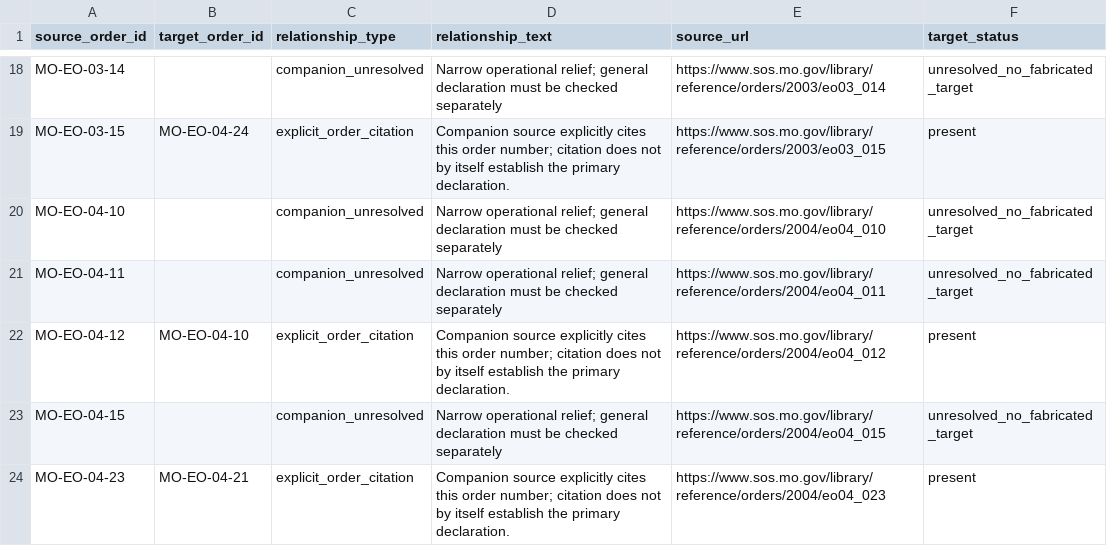
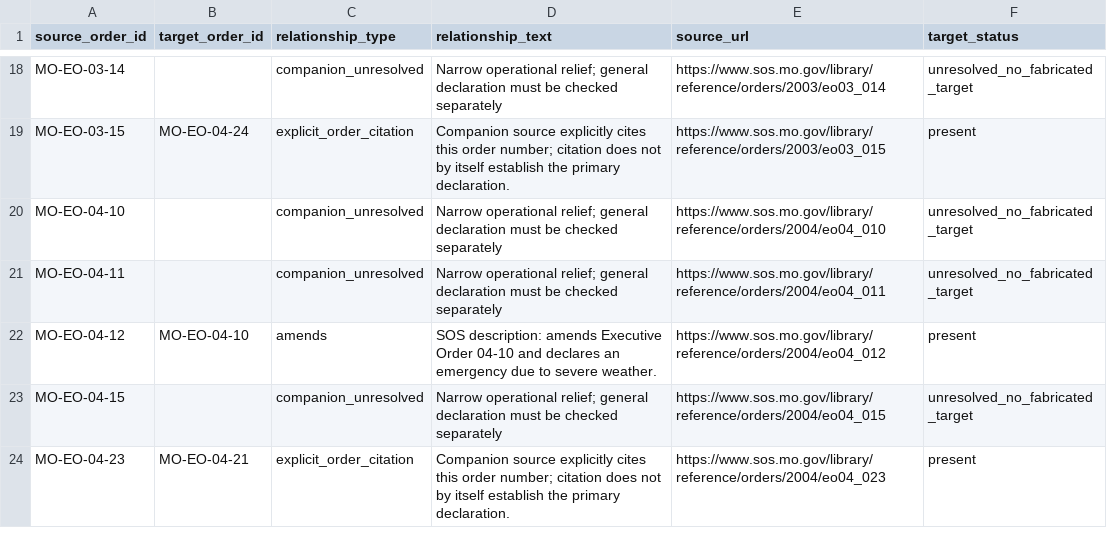
Before and after one commit to Phenom1881/disaster-data, a CSV file: plus/missouri/mo_order_relationships.csv, drawn as a sheet; only a part is shown, gaps mark what is left out.

```diff
--- a/plus/missouri/mo_order_relationships.csv
+++ b/plus/missouri/mo_order_relationships.csv
@@ -21,3 +21,3 @@ MO-EO-04-10,,companion_unresolved,Narrow operational relief; general declaration
 MO-EO-04-11,,companion_unresolved,Narrow operational relief; general declaration must be checked separately,https://www.sos.mo.gov/library/reference/orders/2004/eo04_011,unresolved_no_fabricated_target
-MO-EO-04-12,MO-EO-04-10,explicit_order_citation,Companion source explicitly cites this order number; citation does not by itself establish the primary declaration.,https://www.sos.mo.gov/library/reference/orders/2004/eo04_012,present
+MO-EO-04-12,MO-EO-04-10,amends,SOS description: amends Executive Order 04-10 and declares an emergency due to severe weather.,https://www.sos.mo.gov/library/reference/orders/2004/eo04_012,present
 MO-EO-04-15,,companion_unresolved,Narrow operational relief; general declaration must be checked separately,https://www.sos.mo.gov/library/reference/orders/2004/eo04_015,unresolved_no_fabricated_target
```
Also changed, not shown: plus/missouri/declarations_for_join.csv, plus/missouri/excluded_and_review_records.csv, 3 other files.
